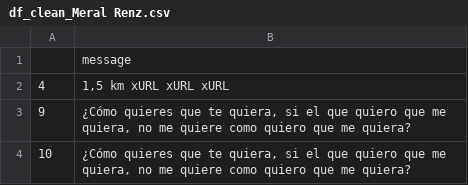
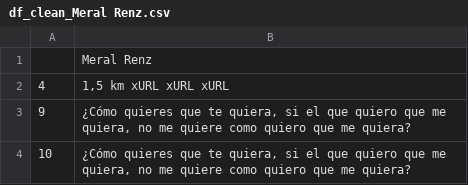
Before and after one commit to yunvs/WhatsAppReports, a CSV file: data/testing/exports/myfuncs/cleanse_df/df_clean_Meral Renz.csv, drawn as a sheet; only a part is shown.

Commit message:
data/exports changes

```diff
--- a/data/testing/exports/myfuncs/cleanse_df/df_clean_Meral Renz.csv
+++ b/data/testing/exports/myfuncs/cleanse_df/df_clean_Meral Renz.csv
@@ -1,2 +1,2 @@
-,message
+,Meral Renz
 4,"1,5 km xURL xURL xURL"
```
Also changed, not shown: data/testing/exports/myfuncs/calc_stats/cstats_df_Meral Renz.csv, data/testing/exports/myfuncs/calc_stats/cstats_df_Yunus.csv, 10 other files.
